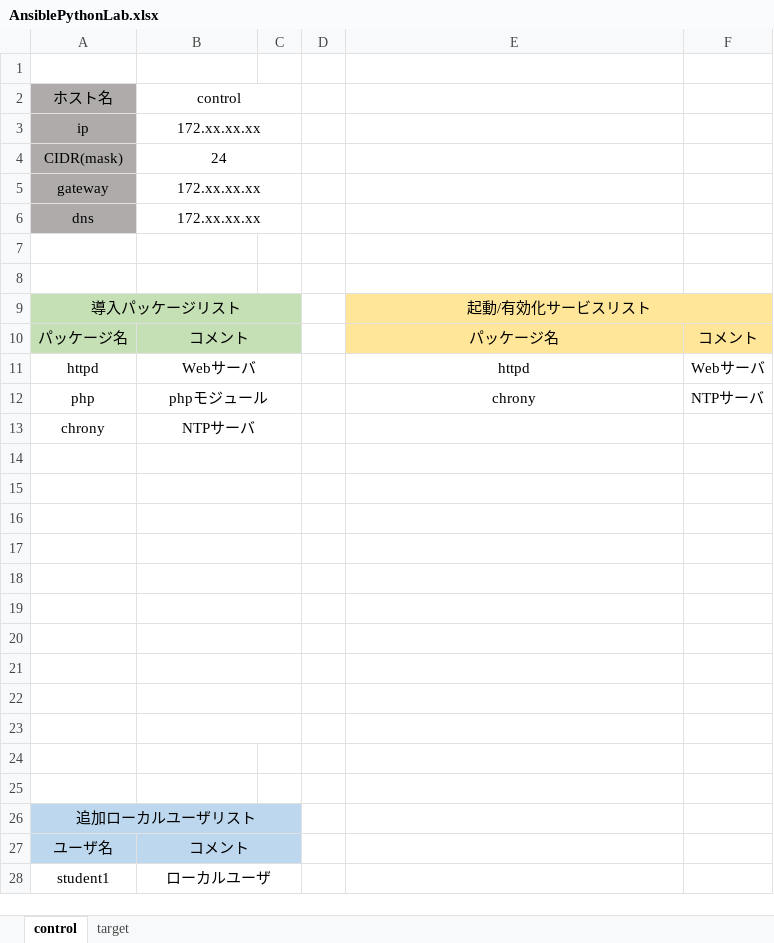
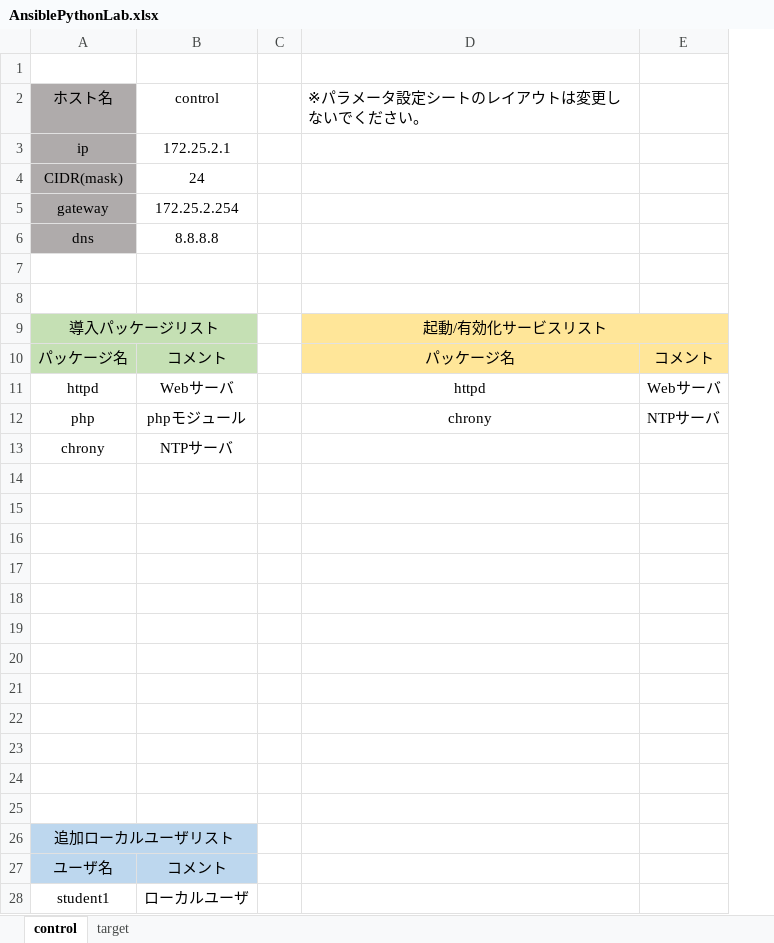
Before and after one commit to yrl-ogaya/ansible-python, an Excel workbook: lab2/AnsiblePythonLab.xlsx, sheet control, drawn as a sheet; only a part is shown; values as stored, in another font and other column widths than the file's, no borders; removed rows and columns are numbered as before the commit, all else as after; the diff covers the shown part only; the diff names each change by its address in the sheet, - before the commit and + after, or states it on an @@ line.

```diff
--- a/lab2/AnsiblePythonLab.xlsx (sheet control)
+++ b/lab2/AnsiblePythonLab.xlsx (sheet control)
-column D, empty
-B2:C2 merged
-D2: (empty)
+D2: ※パラメータ設定シートのレイアウトは変更しないでください。
-B3 (control): 172.xx.xx.xx
+B3 (control): 172.25.2.1
-B3:C3 merged
-B4:C4 merged
-B5 (control): 172.xx.xx.xx
+B5 (control): 172.25.2.254
-B5:C5 merged
-B6 (control): 172.xx.xx.xx
+B6 (control): 8.8.8.8
-B6:C6 merged
-A9:C9 merged
+A9:B9 merged
-C9:C10 fill: #C5E0B4
+C9:C10 fill: none
-B10:C10 merged
-B11:C11 merged
-B12:C12 merged
-B13:C13 merged
-B14:C14 merged
-B15:C15 merged
-B16:C16 merged
-B17:C17 merged
-B18:C18 merged
-B19:C19 merged
-B20:C20 merged
-B21:C21 merged
-B22:C22 merged
-B23:C23 merged
-A26:C26 merged
+A26:B26 merged
-C26:C27 fill: #BDD7EE
+C26:C27 fill: none
-B27:C27 merged
-B28:C28 merged
```
Also changed, not shown: merged cells elsewhere in this sheet, 6 other files.
